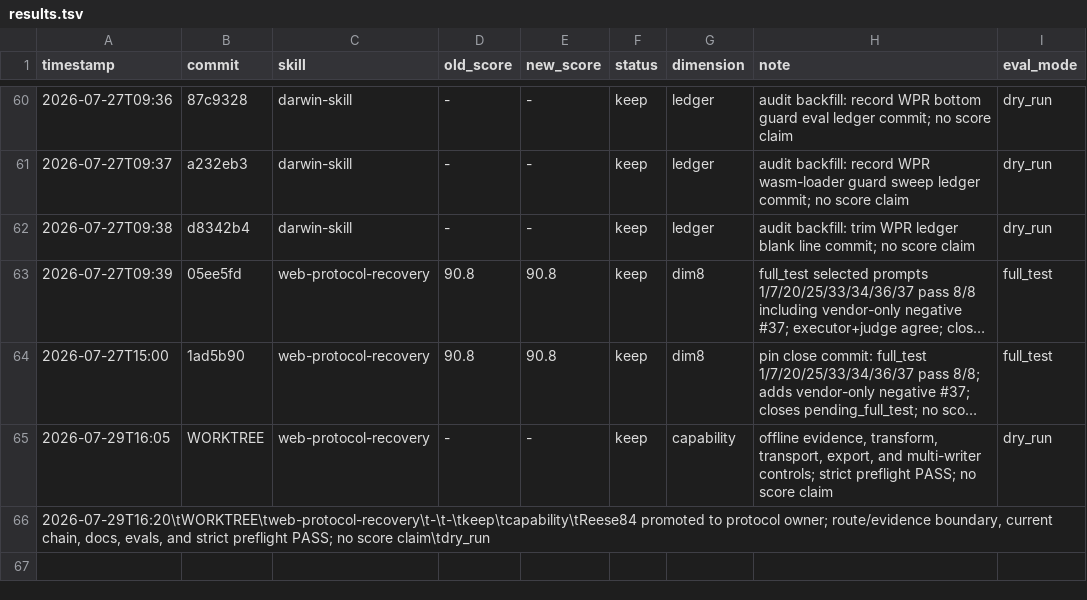
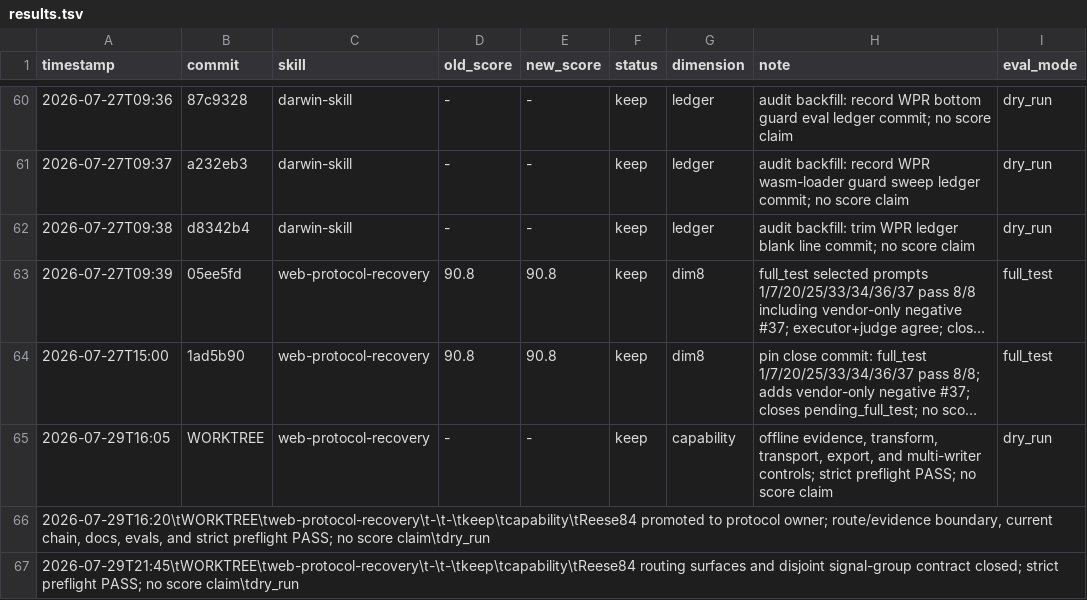
Before and after one commit to tuling-python-poppies/web-reverse-engineering-skills, a TSV file: skills/darwin-skill/results.tsv, drawn as a sheet; only a part is shown, gaps mark what is left out; long unchanged cells end in …; the diff names each change by its address in the sheet, - before the commit and + after, or states it on an @@ line.

Commit message:
chore: record Reese84 routing audit

```diff
--- a/skills/darwin-skill/results.tsv
+++ b/skills/darwin-skill/results.tsv
+row 67: 2026-07-29T21:45\tWORKTREE\tweb-protocol-recovery\t-\t-\tkeep\tcapability\tReese84 routing surfaces and disjoint signal-group contract closed; strict preflight PASS; no score claim\tdry_run
```
